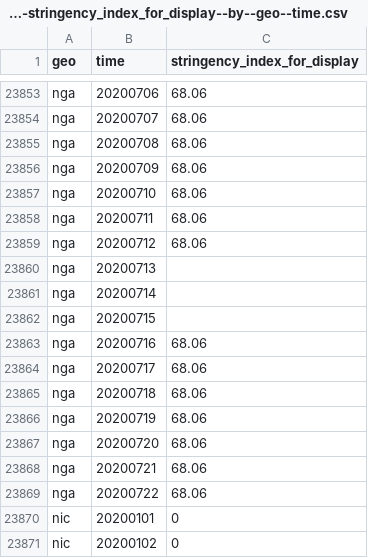
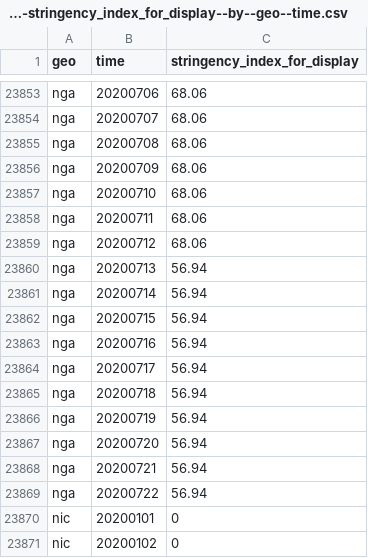
Before and after one commit to open-numbers/ddf--open_numbers--covid_government_response, a CSV file: ddf--datapoints--stringency_index_for_display--by--geo--time.csv, drawn as a sheet; only a part is shown, gaps mark what is left out.

```diff
--- a/ddf--datapoints--stringency_index_for_display--by--geo--time.csv
+++ b/ddf--datapoints--stringency_index_for_display--by--geo--time.csv
@@ -23859,12 +23859,12 @@ nga,20200711,68.06
 nga,20200712,68.06
-nga,20200713,
-nga,20200714,
-nga,20200715,
-nga,20200716,68.06
-nga,20200717,68.06
-nga,20200718,68.06
-nga,20200719,68.06
-nga,20200720,68.06
-nga,20200721,68.06
-nga,20200722,68.06
+nga,20200713,56.94
+nga,20200714,56.94
+nga,20200715,56.94
+nga,20200716,56.94
+nga,20200717,56.94
+nga,20200718,56.94
+nga,20200719,56.94
+nga,20200720,56.94
+nga,20200721,56.94
+nga,20200722,56.94
 nic,20200101,0
```
Also changed, not shown: ddf--datapoints--stringency_index--by--geo--time.csv, ddf--datapoints--stringency_legacy_index--by--geo--time.csv, 26 other files.
